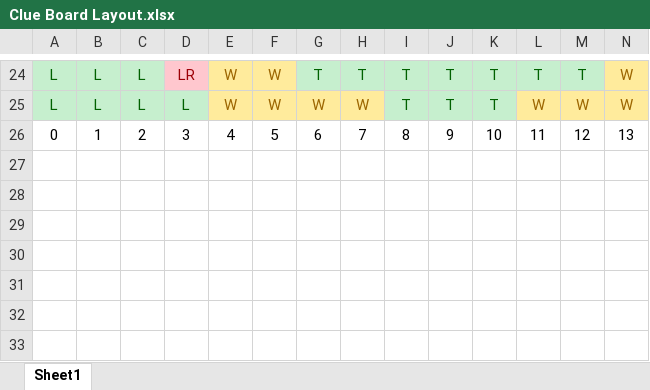
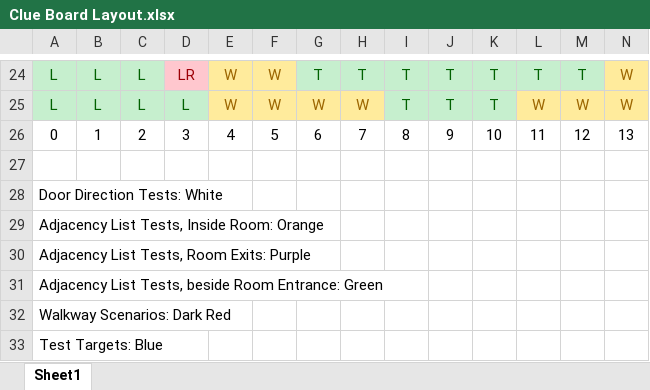
Before and after one commit to adamnelson97/Clue-CSCI-306, an Excel workbook: Clue Board Layout.xlsx, sheet Sheet1, drawn as a sheet; only a part is shown, gaps mark what is left out; values as stored, in another font and other column widths than the file's, no borders; rows hold the shown columns only; the diff names each change by its address in the sheet, - before the commit and + after, or states it on an @@ line.

Commit message:
Added stubs for testing target cells

```diff
--- a/Clue Board Layout.xlsx (sheet Sheet1)
+++ b/Clue Board Layout.xlsx (sheet Sheet1)
+row 27: (empty)
+row 28: Door Direction Tests: White
+row 29: Adjacency List Tests, Inside Room: Orange
+row 30: Adjacency List Tests, Room Exits: Purple
+row 31: Adjacency List Tests, beside Room Entrance: Green
+row 32: Walkway Scenarios: Dark Red
+row 33: Test Targets: Blue
```
Also changed, not shown: 1 other file.
